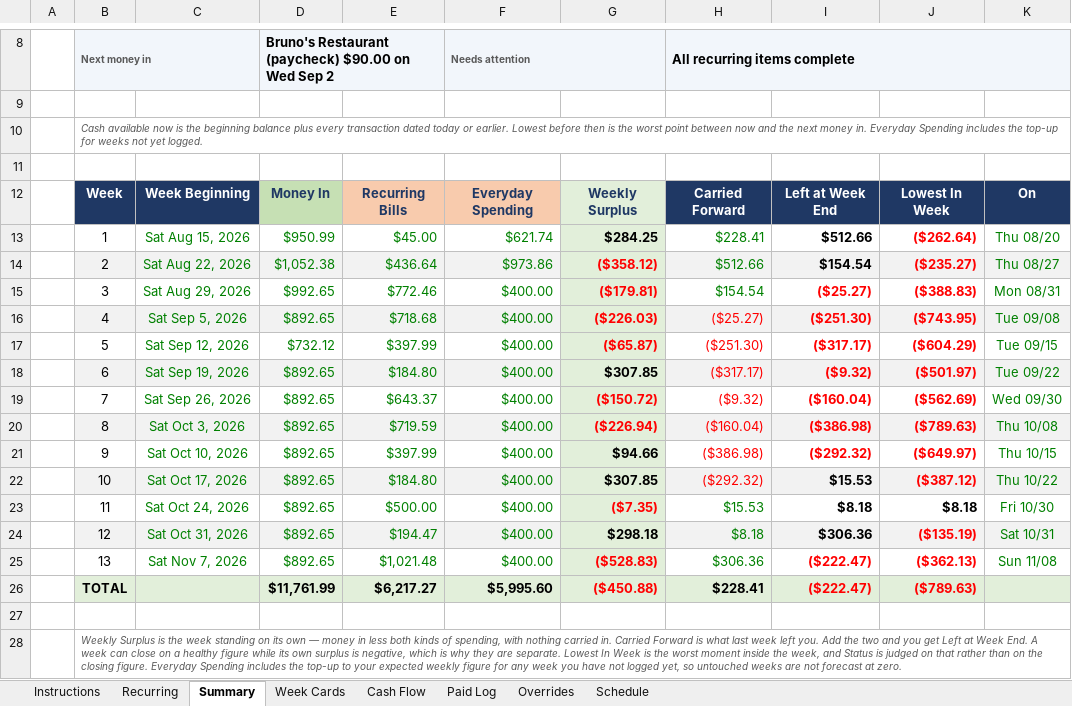
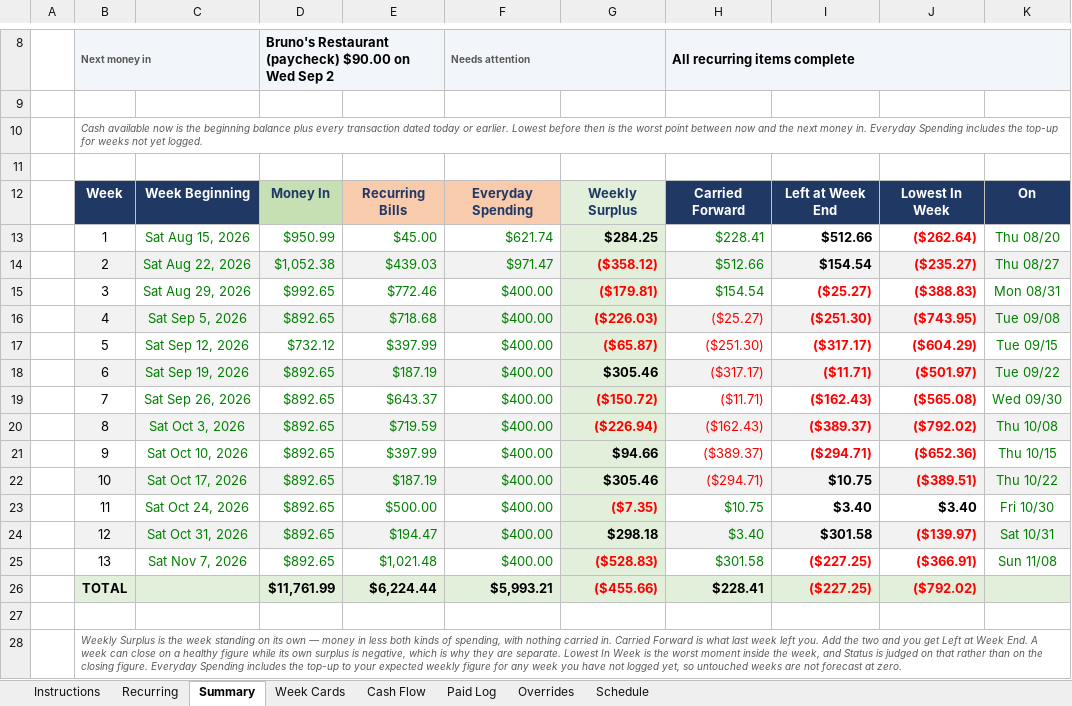
Before and after one commit to NBiryukov25/Budget, an Excel workbook: Weekly_Cash_Flow_Survival.xlsx, sheet Summary, drawn as a sheet; only a part is shown, gaps mark what is left out; values as stored, in another font and other column widths than the file's, no borders; conditional formats not drawn; the diff covers the shown part only; the diff names each change by its address in the sheet, - before the commit and + after, or states it on an @@ line.

```diff
--- a/Weekly_Cash_Flow_Survival.xlsx (sheet Summary)
+++ b/Weekly_Cash_Flow_Survival.xlsx (sheet Summary)
-E14: $436.64
+E14: $439.03
-F14: $973.86
+F14: $971.47
-E18: $184.80
+E18: $187.19
-G18: $307.85
+G18: $305.46
-I18: ($9.32)
+I18: ($11.71)
-H19: ($9.32)
+H19: ($11.71)
-I19: ($160.04)
+I19: ($162.43)
-J19: ($562.69)
+J19: ($565.08)
-H20: ($160.04)
+H20: ($162.43)
-I20: ($386.98)
+I20: ($389.37)
-J20: ($789.63)
+J20: ($792.02)
-H21: ($386.98)
+H21: ($389.37)
-I21: ($292.32)
+I21: ($294.71)
-J21: ($649.97)
+J21: ($652.36)
-E22: $184.80
+E22: $187.19
-G22: $307.85
+G22: $305.46
-H22: ($292.32)
+H22: ($294.71)
-I22: $15.53
+I22: $10.75
-J22: ($387.12)
+J22: ($389.51)
-H23: $15.53
+H23: $10.75
-I23: $8.18
+I23: $3.40
-J23: $8.18
+J23: $3.40
-H24: $8.18
+H24: $3.40
-I24: $306.36
+I24: $301.58
-J24: ($135.19)
+J24: ($139.97)
-H25: $306.36
+H25: $301.58
-I25:I26: ($222.47)
+I25:I26: ($227.25)
-J25: ($362.13)
+J25: ($366.91)
-E26: $6,217.27
+E26: $6,224.44
-F26: $5,995.60
+F26: $5,993.21
-G26: ($450.88)
+G26: ($455.66)
-J26: ($789.63)
+J26: ($792.02)
```
Also changed, not shown: 3 edited cells elsewhere in this sheet, sheet Cash Flow, sheet Schedule, sheet Week Cards, sheet Recurring, sheet Paid Log, formulas that keep their value, hidden cells.
